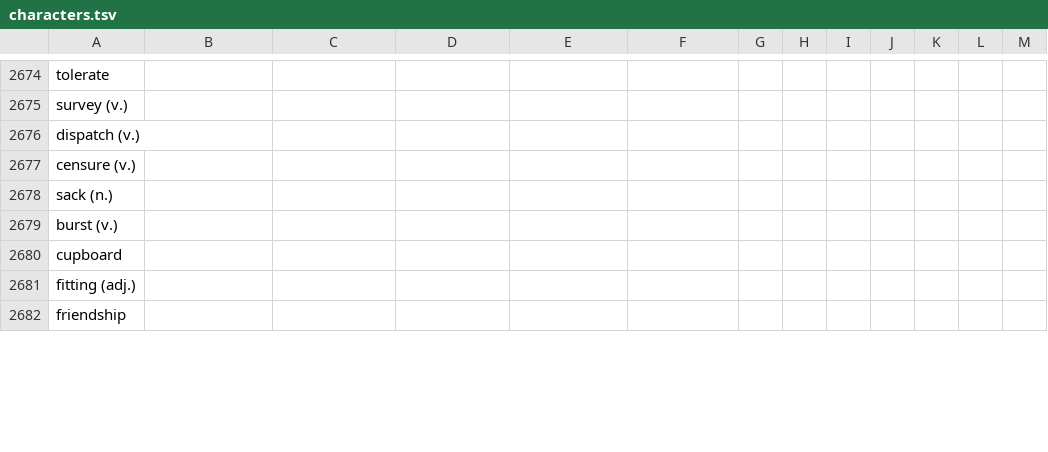
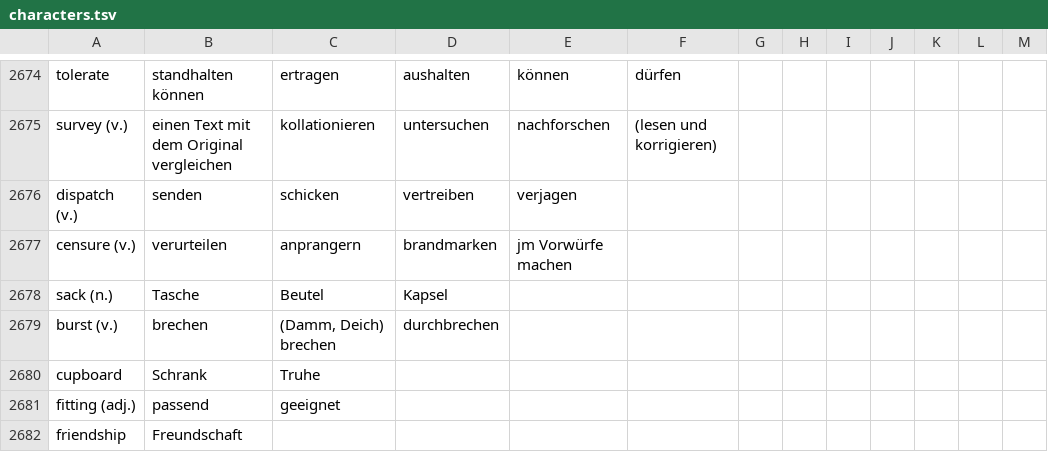
Before and after one commit to marcaltmann/hanzi, a TSV file: characters.tsv, drawn as a sheet; only a part is shown, gaps mark what is left out; the diff covers the shown part only; the diff names each change by its address in the sheet, - before the commit and + after, or states it on an @@ line.

```diff
--- a/characters.tsv
+++ b/characters.tsv
-B2674: (empty)
+B2674: standhalten können
-C2674: (empty)
+C2674: ertragen
-D2674: (empty)
+D2674: aushalten
-E2674: (empty)
+E2674: können
-F2674: (empty)
+F2674: dürfen
-B2675: (empty)
+B2675: einen Text mit dem Original vergleichen
-C2675: (empty)
+C2675: kollationieren
-D2675: (empty)
+D2675: untersuchen
-E2675: (empty)
+E2675: nachforschen
-F2675: (empty)
+F2675: (lesen und korrigieren)
-B2676: (empty)
+B2676: senden
-C2676: (empty)
+C2676: schicken
-D2676: (empty)
+D2676: vertreiben
-E2676: (empty)
+E2676: verjagen
-B2677: (empty)
+B2677: verurteilen
-C2677: (empty)
+C2677: anprangern
-D2677: (empty)
+D2677: brandmarken
-E2677: (empty)
+E2677: jm Vorwürfe machen
-B2678: (empty)
+B2678: Tasche
-C2678: (empty)
+C2678: Beutel
-D2678: (empty)
+D2678: Kapsel
-B2679: (empty)
+B2679: brechen
-C2679: (empty)
+C2679: (Damm, Deich) brechen
-D2679: (empty)
+D2679: durchbrechen
-B2680: (empty)
+B2680: Schrank
-C2680: (empty)
+C2680: Truhe
-B2681: (empty)
+B2681: passend
-C2681: (empty)
+C2681: geeignet
-B2682: (empty)
+B2682: Freundschaft
```
Also changed, not shown: 57 edited cells elsewhere in this file.
